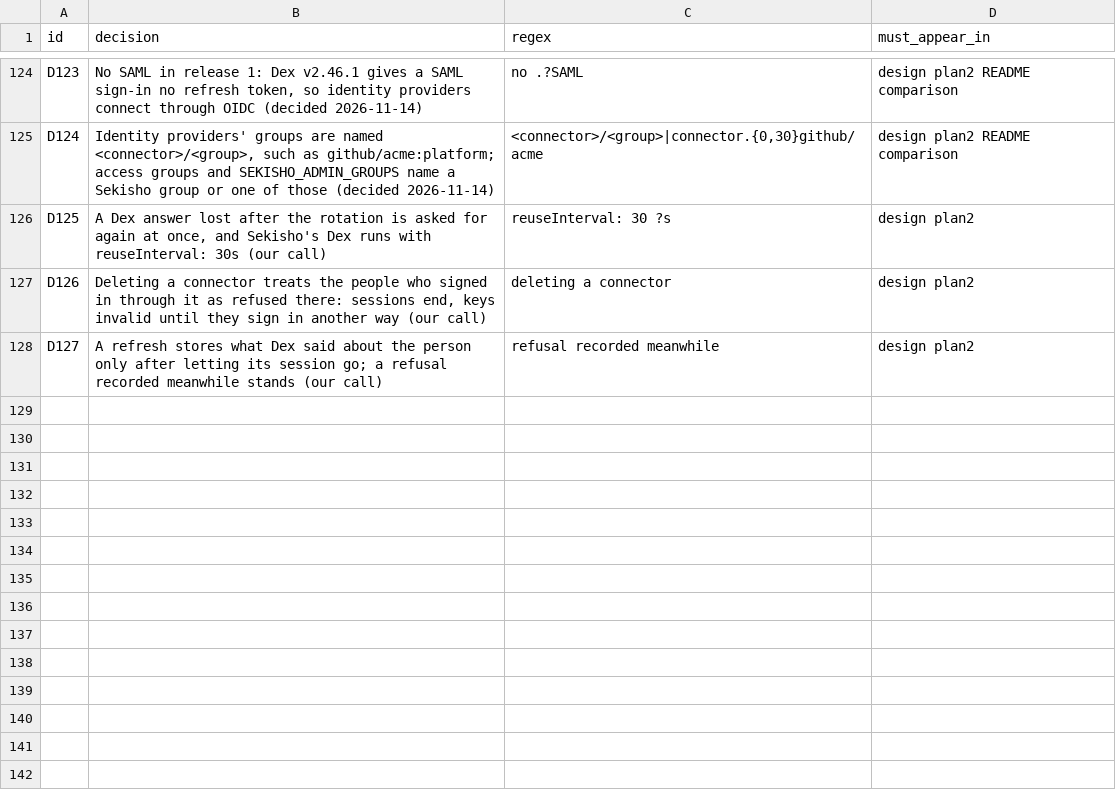
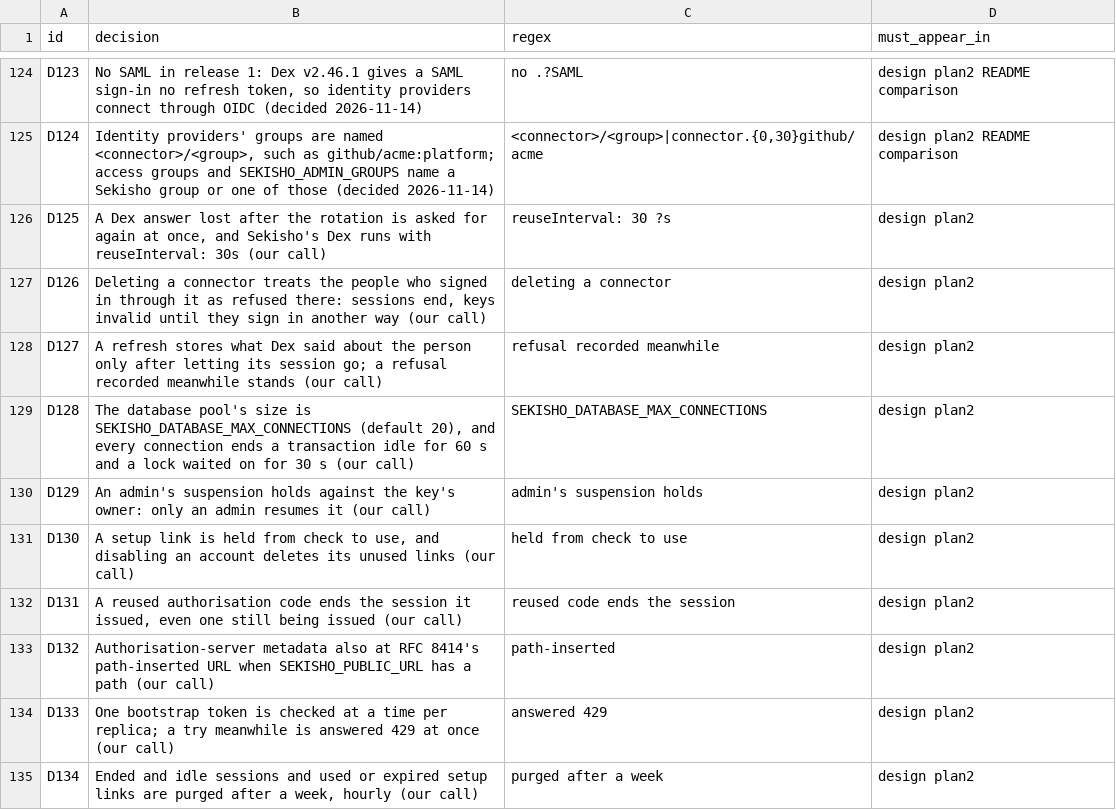
Before and after one commit to arindamchoudhury/sekisho, a TSV file: .claude/skills/auditing-sekisho-docs/decisions.tsv, drawn as a sheet; only a part is shown, gaps mark what is left out.

```diff
--- a/.claude/skills/auditing-sekisho-docs/decisions.tsv
+++ b/.claude/skills/auditing-sekisho-docs/decisions.tsv
@@ -128 +128,8 @@ D126	Deleting a connector treats the people who signed in through it as refused
 D127	A refresh stores what Dex said about the person only after letting its session go; a refusal recorded meanwhile stands (our call)	refusal recorded meanwhile	design plan2
+D128	The database pool's size is SEKISHO_DATABASE_MAX_CONNECTIONS (default 20), and every connection ends a transaction idle for 60 s and a lock waited on for 30 s (our call)	SEKISHO_DATABASE_MAX_CONNECTIONS	design plan2
+D129	An admin's suspension holds against the key's owner: only an admin resumes it (our call)	admin's suspension holds	design plan2
+D130	A setup link is held from check to use, and disabling an account deletes its unused links (our call)	held from check to use	design plan2
+D131	A reused authorisation code ends the session it issued, even one still being issued (our call)	reused code ends the session	design plan2
+D132	Authorisation-server metadata also at RFC 8414's path-inserted URL when SEKISHO_PUBLIC_URL has a path (our call)	path-inserted	design plan2
+D133	One bootstrap token is checked at a time per replica; a try meanwhile is answered 429 at once (our call)	answered 429	design plan2
+D134	Ended and idle sessions and used or expired setup links are purged after a week, hourly (our call)	purged after a week	design plan2
```
Also changed, not shown: 29 other files.
